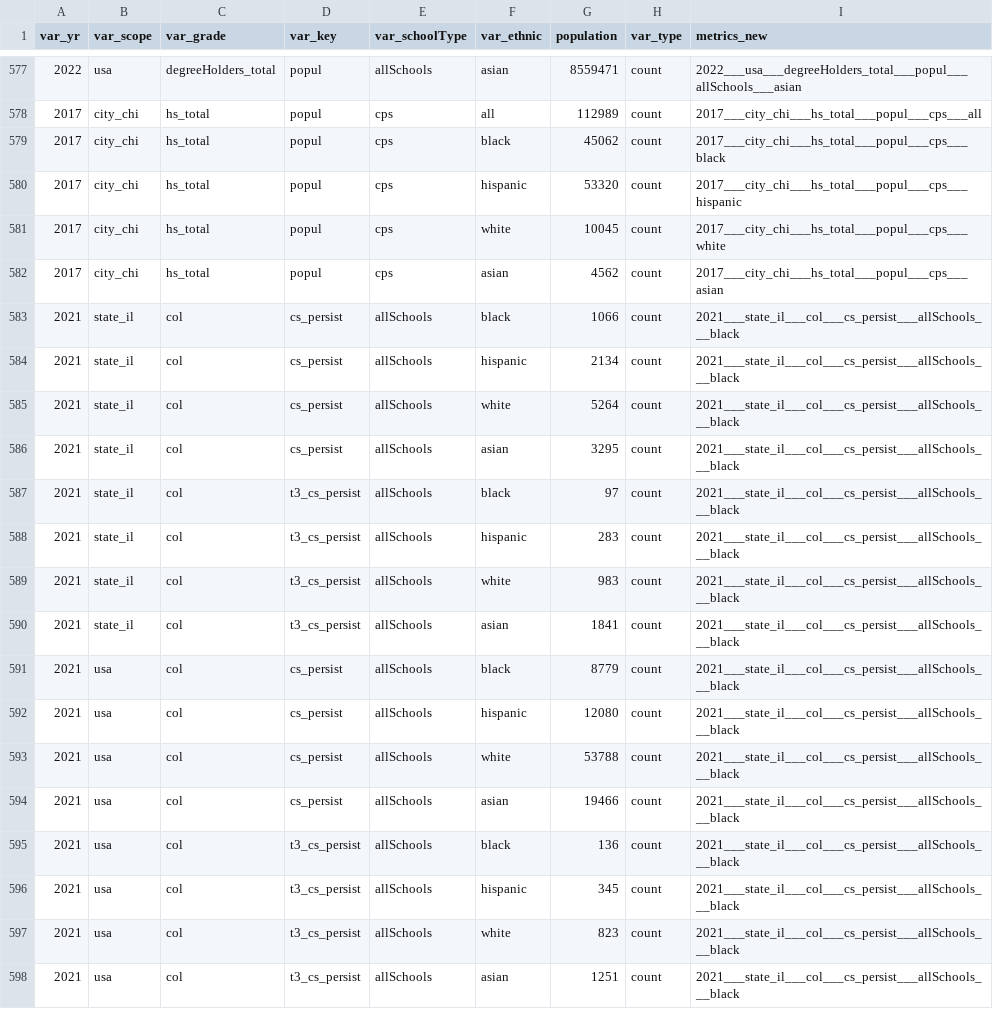
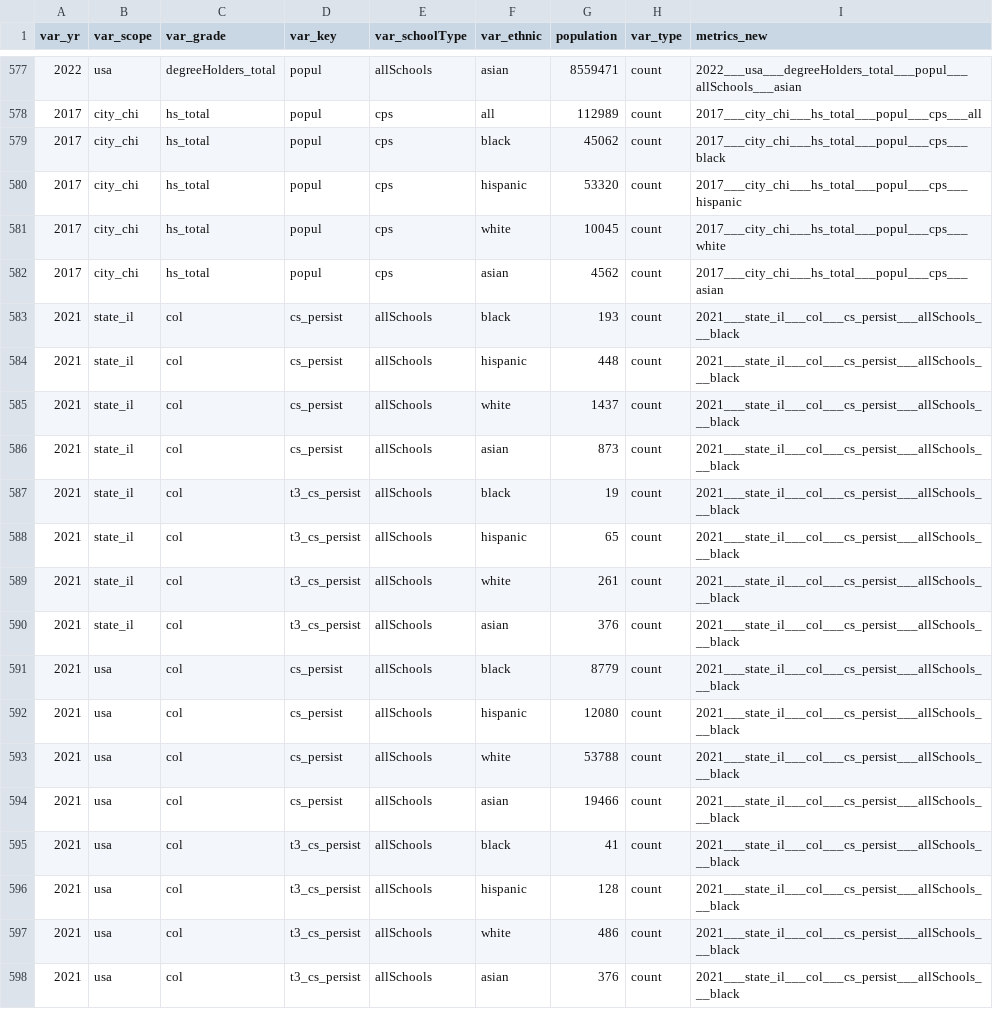
Before and after one commit to p33chicago/P33-DEI-dashboard-project, a CSV file: DEI_CSV_merged/df_DEI_tidy_manuallrevised_0823_final.csv, drawn as a sheet; only a part is shown, gaps mark what is left out.

Commit message:
Update df_DEI_tidy_manuallrevised_0823_final.csv

```diff
--- a/DEI_CSV_merged/df_DEI_tidy_manuallrevised_0823_final.csv
+++ b/DEI_CSV_merged/df_DEI_tidy_manuallrevised_0823_final.csv
@@ -582,10 +582,10 @@ var_yr,var_scope,var_grade,var_key,var_schoolType,var_ethnic,population,var_type
 2017,city_chi,hs_total,popul,cps,asian,4562,count,2017___city_chi___hs_total___popul___cps___asian
-2021,state_il,col,cs_persist,allSchools,black,1066,count,2021___state_il___col___cs_persist___allSchools___black
-2021,state_il,col,cs_persist,allSchools,hispanic,2134,count,2021___state_il___col___cs_persist___allSchools___black
-2021,state_il,col,cs_persist,allSchools,white,5264,count,2021___state_il___col___cs_persist___allSchools___black
-2021,state_il,col,cs_persist,allSchools,asian,3295,count,2021___state_il___col___cs_persist___allSchools___black
-2021,state_il,col,t3_cs_persist,allSchools,black,97,count,2021___state_il___col___cs_persist___allSchools___black
-2021,state_il,col,t3_cs_persist,allSchools,hispanic,283,count,2021___state_il___col___cs_persist___allSchools___black
-2021,state_il,col,t3_cs_persist,allSchools,white,983,count,2021___state_il___col___cs_persist___allSchools___black
-2021,state_il,col,t3_cs_persist,allSchools,asian,1841,count,2021___state_il___col___cs_persist___allSchools___black
+2021,state_il,col,cs_persist,allSchools,black,193,count,2021___state_il___col___cs_persist___allSchools___black
+2021,state_il,col,cs_persist,allSchools,hispanic,448,count,2021___state_il___col___cs_persist___allSchools___black
+2021,state_il,col,cs_persist,allSchools,white,1437,count,2021___state_il___col___cs_persist___allSchools___black
+2021,state_il,col,cs_persist,allSchools,asian,873,count,2021___state_il___col___cs_persist___allSchools___black
+2021,state_il,col,t3_cs_persist,allSchools,black,19,count,2021___state_il___col___cs_persist___allSchools___black
+2021,state_il,col,t3_cs_persist,allSchools,hispanic,65,count,2021___state_il___col___cs_persist___allSchools___black
+2021,state_il,col,t3_cs_persist,allSchools,white,261,count,2021___state_il___col___cs_persist___allSchools___black
+2021,state_il,col,t3_cs_persist,allSchools,asian,376,count,2021___state_il___col___cs_persist___allSchools___black
 2021,usa,col,cs_persist,allSchools,black,8779,count,2021___state_il___col___cs_persist___allSchools___black
@@ -594,5 +594,5 @@ var_yr,var_scope,var_grade,var_key,var_schoolType,var_ethnic,population,var_type
 2021,usa,col,cs_persist,allSchools,asian,19466,count,2021___state_il___col___cs_persist___allSchools___black
-2021,usa,col,t3_cs_persist,allSchools,black,136,count,2021___state_il___col___cs_persist___allSchools___black
-2021,usa,col,t3_cs_persist,allSchools,hispanic,345,count,2021___state_il___col___cs_persist___allSchools___black
-2021,usa,col,t3_cs_persist,allSchools,white,823,count,2021___state_il___col___cs_persist___allSchools___black
-2021,usa,col,t3_cs_persist,allSchools,asian,1251,count,2021___state_il___col___cs_persist___allSchools___black
+2021,usa,col,t3_cs_persist,allSchools,black,41,count,2021___state_il___col___cs_persist___allSchools___black
+2021,usa,col,t3_cs_persist,allSchools,hispanic,128,count,2021___state_il___col___cs_persist___allSchools___black
+2021,usa,col,t3_cs_persist,allSchools,white,486,count,2021___state_il___col___cs_persist___allSchools___black
+2021,usa,col,t3_cs_persist,allSchools,asian,376,count,2021___state_il___col___cs_persist___allSchools___black
```
